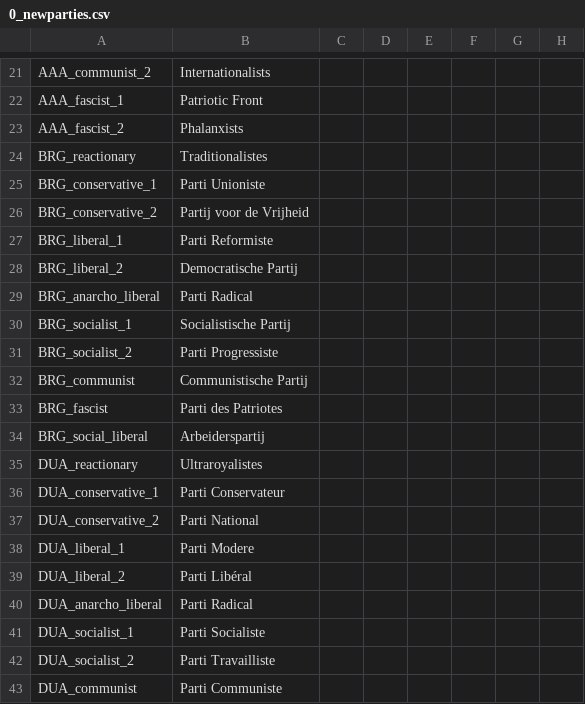
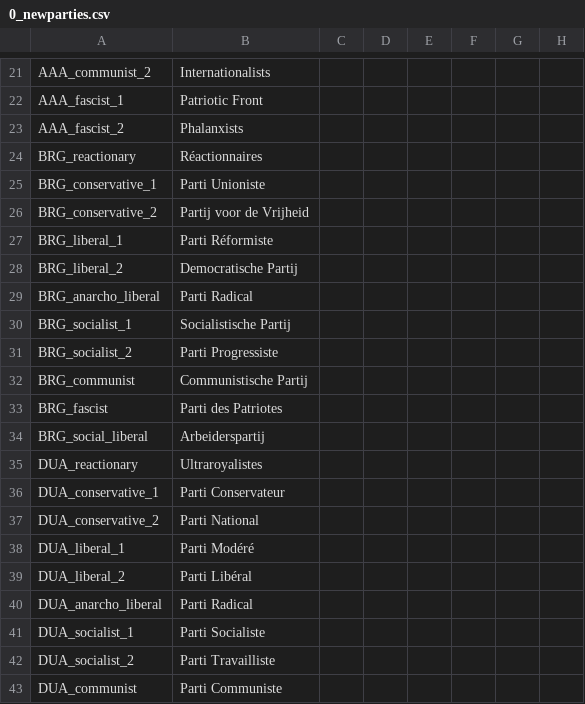
Before and after one commit to Pergame35/Divergences, a CSV file: Divergences of Darkness/Divergences of Darkness/localisation/0_newparties.csv, drawn as a sheet; only a part is shown, gaps mark what is left out; the diff names each change by its address in the sheet, - before the commit and + after, or states it on an @@ line.

```diff
--- a/Divergences of Darkness/Divergences of Darkness/localisation/0_newparties.csv
+++ b/Divergences of Darkness/Divergences of Darkness/localisation/0_newparties.csv
-B24: Traditionalistes
+B24: Réactionnaires
-B27: Parti Reformiste
+B27: Parti Réformiste
-B38: Parti Modere
+B38: Parti Modéré
```
Also changed, not shown: Divergences of Darkness/Divergences of Darkness/localisation/0_countries.csv, Divergences of Darkness/Divergences of Darkness/localisation/0_parties.csv, 21 other files.
